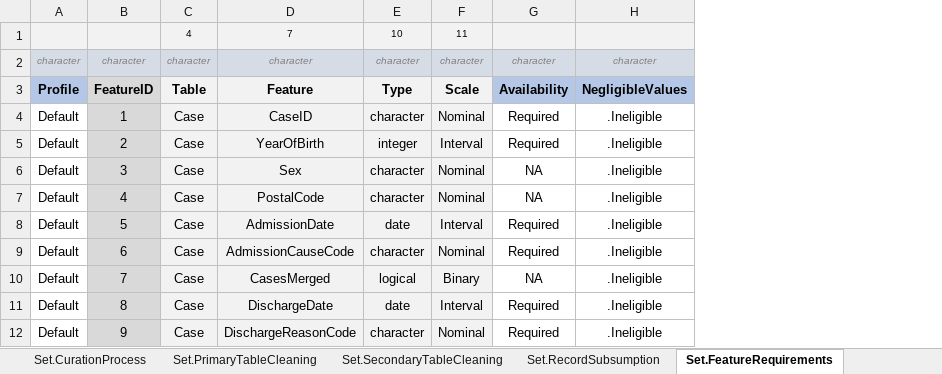
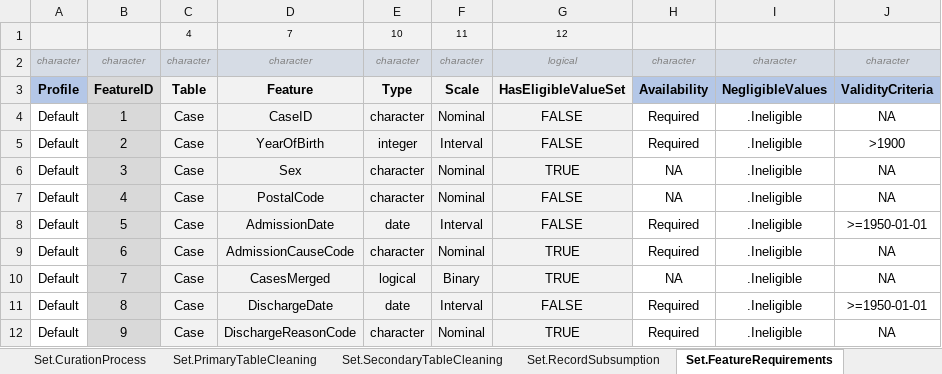
Before and after one commit to BastianReiter/dsFredaP21, an Excel workbook: Development/Data/Module/ModuleDataFredaP21.xlsx, sheet Set.FeatureRequirements, drawn as a sheet; only a part is shown; values as stored, in another font and other column widths than the file's, no borders; conditional formats not drawn; the diff names each change by its address in the sheet, - before the commit and + after, or states it on an @@ line.

Commit message:
Small changes in module data

```diff
--- a/Development/Data/Module/ModuleDataFredaP21.xlsx (sheet Set.FeatureRequirements)
+++ b/Development/Data/Module/ModuleDataFredaP21.xlsx (sheet Set.FeatureRequirements)
+column G, rows 1-12: 12 | logical | HasEligibleValueSet | FALSE | FALSE | TRUE | FALSE | FALSE | TRUE | TRUE | FALSE | TRUE
+column J, rows 2-12: character | ValidityCriteria | NA | >1900 | NA | NA | >=1950-01-01 | NA | NA | >=1950-01-01 | NA
```
Also changed, not shown: sheet Set.PrimaryTableCleaning, sheet Set.SecondaryTableCleaning, 8 other files.
